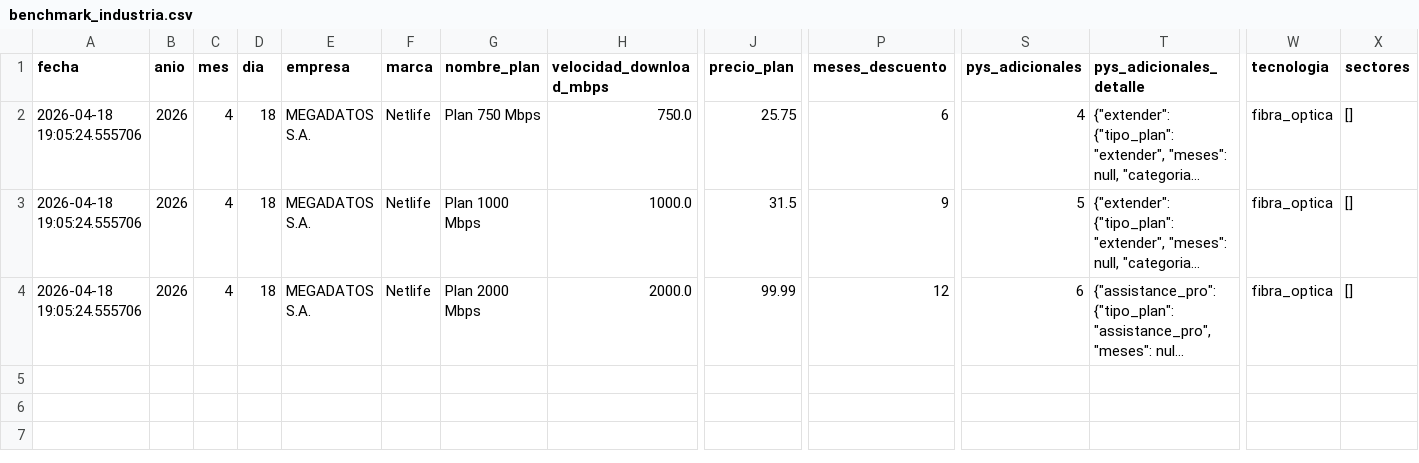
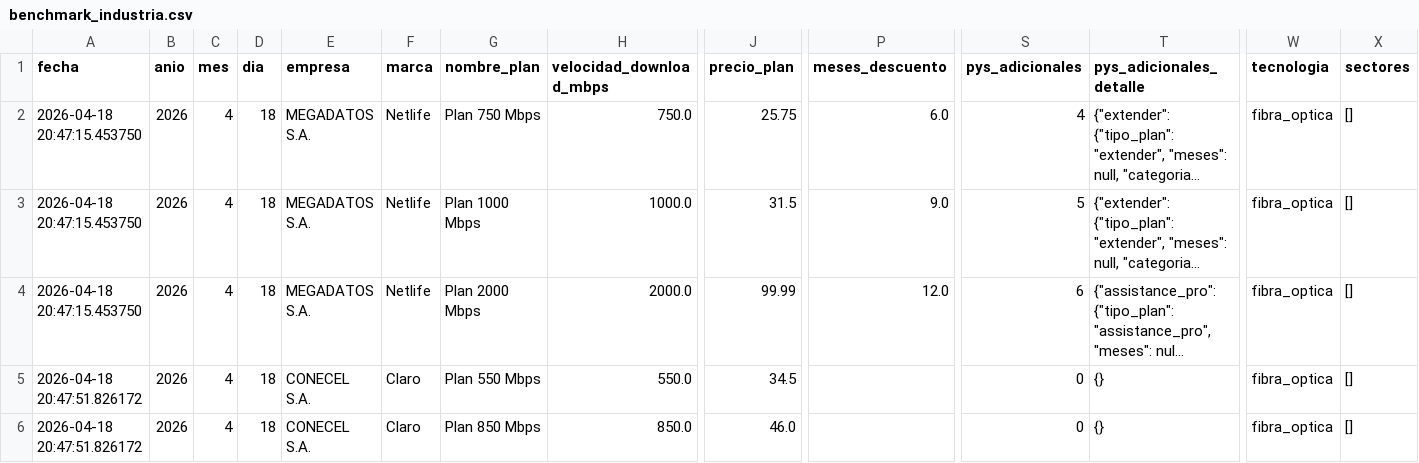
Before and after one commit to jpgarciaf/netfury, a CSV file: data/processed/benchmark_industria.csv, drawn as a sheet; only a part is shown, gaps mark what is left out; long unchanged cells end in …; rows hold the shown columns only; the diff covers the shown part only; the diff names each change by its address in the sheet, - before the commit and + after, or states it on an @@ line.

```diff
--- a/data/processed/benchmark_industria.csv
+++ b/data/processed/benchmark_industria.csv
-A2:A4 (fecha): 2026-04-18 19:05:24.555706
+A2:A4 (fecha): 2026-04-18 20:47:15.453750
-P2 (meses_descuento): 6
+P2 (meses_descuento): 6.0
-P3 (meses_descuento): 9
+P3 (meses_descuento): 9.0
-P4 (meses_descuento): 12
+P4 (meses_descuento): 12.0
+row 5: 2026-04-18 20:47:51.826172 | 2026 | 4 | 18 | CONECEL S.A. | Claro | Plan 550 Mbps | 550.0 | 34.5 |  | 0 | {} | fibra_optica | []
+row 6: 2026-04-18 20:47:51.826172 | 2026 | 4 | 18 | CONECEL S.A. | Claro | Plan 850 Mbps | 850.0 | 46.0 |  | 0 | {} | fibra_optica | []
```
Also changed, not shown: 5 added rows elsewhere in this file, 19 other files.
